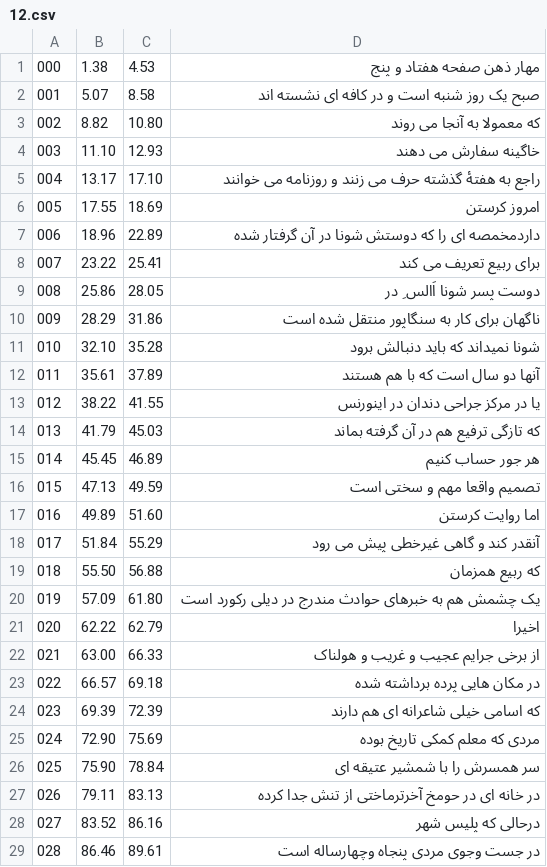
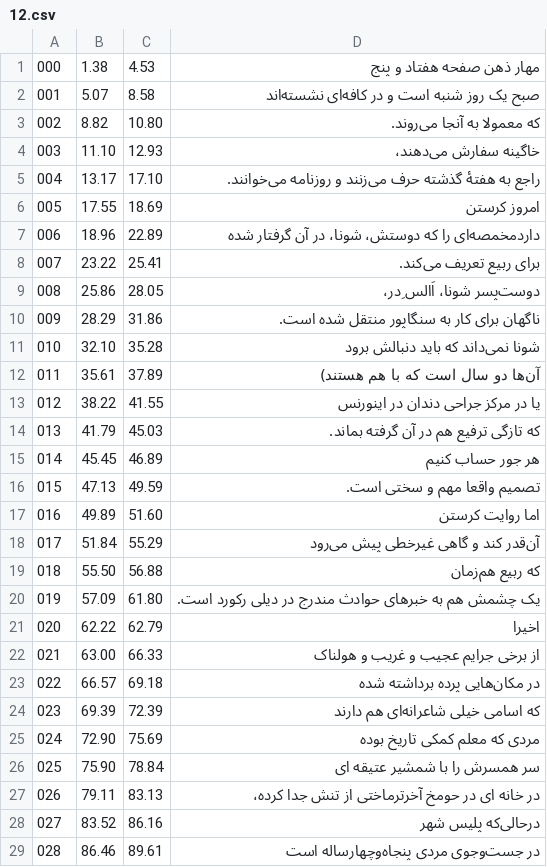
Before and after one commit to HKalbasi/tts-train-dataset, a CSV file: timed/12.csv, drawn as a sheet; only a part is shown; the diff covers the shown part only.

```diff
--- a/timed/12.csv
+++ b/timed/12.csv
@@ -1,29 +1,29 @@
  000 |    1.38 |    4.53 | مهار ذهن صفحه هفتاد و پنج
- 001 |    5.07 |    8.58 | صبح یک روز شنبه است و در کافه ای نشسته اند
- 002 |    8.82 |   10.80 | که معمولا به آنجا می روند
- 003 |   11.10 |   12.93 | خاگینه سفارش می دهند
- 004 |   13.17 |   17.10 | راجع به هفتۀ گذشته حرف می زنند و روزنامه می خوانند
+ 001 |    5.07 |    8.58 | صبح یک روز شنبه است و در کافه‌ای نشسته‌اند
+ 002 |    8.82 |   10.80 | که معمولا به آنجا می‌روند.
+ 003 |   11.10 |   12.93 | خاگینه سفارش می‌دهند،
+ 004 |   13.17 |   17.10 | راجع به هفتۀ گذشته حرف می‌زنند و روزنامه می‌خوانند.
  005 |   17.55 |   18.69 | امروز کرستن
- 006 |   18.96 |   22.89 | داردمخمصه ای را که دوستش شونا در آن گرفتار شده
- 007 |   23.22 |   25.41 | برای ربیع تعریف می کند
- 008 |   25.86 |   28.05 | دوست پسر شونا اَالس ِ در
- 009 |   28.29 |   31.86 | ناگهان برای کار به سنگاپور منتقل شده است
- 010 |   32.10 |   35.28 | شونا نمیداند که باید دنبالش برود
- 011 |   35.61 |   37.89 | آنها دو سال است که با هم هستند
+ 006 |   18.96 |   22.89 | داردمخمصه‌ای را که دوستش، شونا، در آن گرفتار شده
+ 007 |   23.22 |   25.41 | برای ربیع تعریف می‌کند.
+ 008 |   25.86 |   28.05 | دوست‌پسر شونا، اَالس ِ‌در،
+ 009 |   28.29 |   31.86 | ناگهان برای کار به سنگاپور منتقل شده است.
+ 010 |   32.10 |   35.28 | شونا نمی‌داند که باید دنبالش برود
+ 011 |   35.61 |   37.89 | آن‌ها دو سال است که با هم هستند)
  012 |   38.22 |   41.55 | یا در مرکز جراحی دندان در اینورنس
- 013 |   41.79 |   45.03 | که تازگی ترفیع هم در آن گرفته بماند
+ 013 |   41.79 |   45.03 | که تازگی ترفیع هم در آن گرفته بماند.
  014 |   45.45 |   46.89 | هر جور حساب کنیم
- 015 |   47.13 |   49.59 | تصمیم واقعا مهم و سختی است
+ 015 |   47.13 |   49.59 | تصمیم واقعا مهم و سختی است.
  016 |   49.89 |   51.60 | اما روایت کرستن
- 017 |   51.84 |   55.29 | آنقدر کند و گاهی غیرخطی پیش می رود
- 018 |   55.50 |   56.88 | که ربیع همزمان
- 019 |   57.09 |   61.80 | یک چشمش هم به خبرهای حوادث مندرج در دیلی رکورد است
+ 017 |   51.84 |   55.29 | آن‌قدر کند و گاهی غیرخطی پیش می‌رود
+ 018 |   55.50 |   56.88 | که ربیع هم‌زمان
+ 019 |   57.09 |   61.80 | یک چشمش هم به خبرهای حوادث مندرج در دیلی رکورد است.
  020 |   62.22 |   62.79 | اخیرا
  021 |   63.00 |   66.33 | از برخی جرایم عجیب و غریب و هولناک
- 022 |   66.57 |   69.18 | در مکان هایی پرده برداشته شده
- 023 |   69.39 |   72.39 | که اسامی خیلی شاعرانه ای هم دارند
+ 022 |   66.57 |   69.18 | در مکان‌هایی پرده برداشته شده
+ 023 |   69.39 |   72.39 | که اسامی خیلی شاعرانه‌ای هم دارند
  024 |   72.90 |   75.69 | مردی که معلم کمکی تاریخ بوده
  025 |   75.90 |   78.84 | سر همسرش را با شمشیر عتیقه ای
- 026 |   79.11 |   83.13 | در خانه ای در حومخ آخرترماختی از تنش جدا کرده
- 027 |   83.52 |   86.16 | درحالی که پلیس شهر
- 028 |   86.46 |   89.61 | در جست وجوی مردی پنجاه وچهارساله است
+ 026 |   79.11 |   83.13 | در خانه ای در حومخ آخرترماختی از تنش جدا کرده،
+ 027 |   83.52 |   86.16 | درحالی‌که پلیس شهر
+ 028 |   86.46 |   89.61 | در جست‌وجوی مردی پنجاه‌وچهارساله است
```
Also changed, not shown: 115 edited cells elsewhere in this file, timed/02.csv, timed/10.csv, 51 other files.
